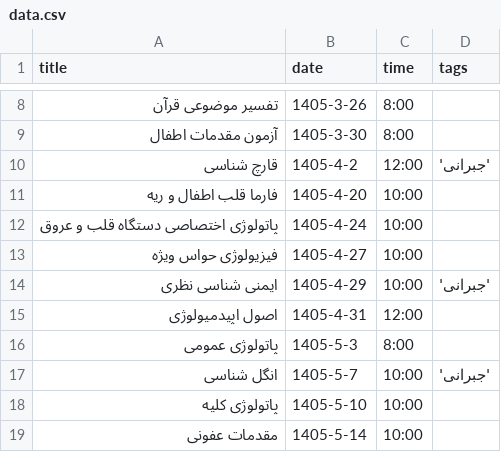
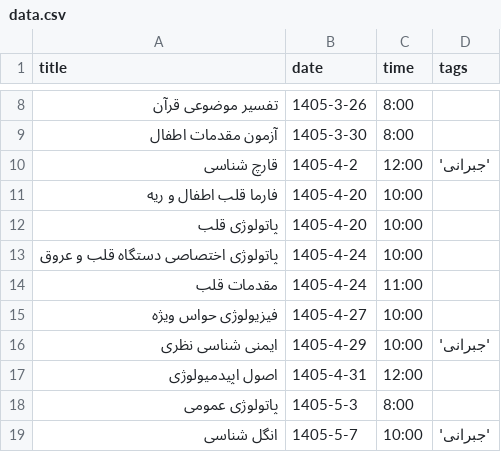
Before and after one commit to Hojjat-Monzavi/exam, a CSV file: data.csv, drawn as a sheet; only a part is shown, gaps mark what is left out; the shorter side is filled out with more unchanged rows.

Commit message:
Update data.csv with new exam dates

```diff
--- a/data.csv
+++ b/data.csv
@@ -11,3 +11,5 @@ title,date,time,tags
 "فارما قلب اطفال و ریه",1405-4-20,10:00,
+"پاتولوژی قلب",1405-4-20,10:00,
 "پاتولوژی اختصاصی دستگاه قلب و عروق",1405-4-24,10:00,
+"مقدمات قلب",1405-4-24,11:00,
 "فیزیولوژی حواس ویژه",1405-4-27,10:00,
```
